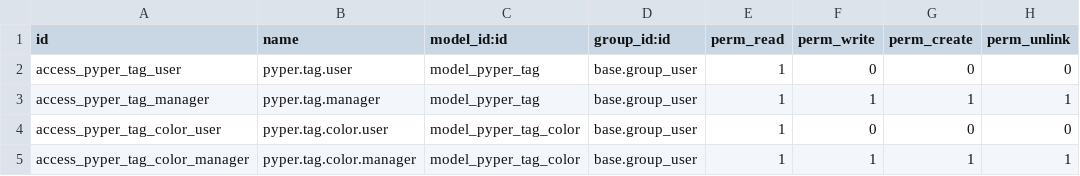
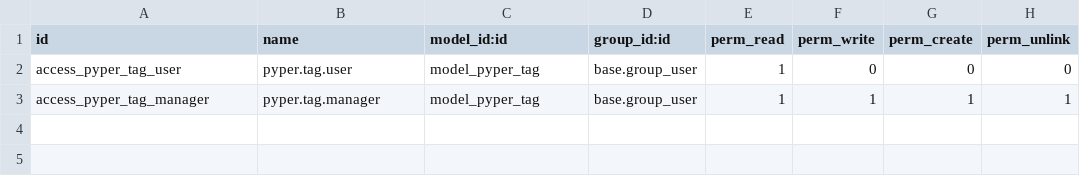
Before and after one commit to krafterio/pyper, a CSV file: pyper_tag/security/ir.model.access.csv, drawn as a sheet; the diff names each change by its address in the sheet, - before the commit and + after, or states it on an @@ line.

Commit message:
[RFC] removed tag-color model

```diff
--- a/pyper_tag/security/ir.model.access.csv
+++ b/pyper_tag/security/ir.model.access.csv
-row 4: access_pyper_tag_color_user | pyper.tag.color.user | model_pyper_tag_color | base.group_user | 1 | 0 | 0 | 0
-row 5: access_pyper_tag_color_manager | pyper.tag.color.manager | model_pyper_tag_color | base.group_user | 1 | 1 | 1 | 1
```
Also changed, not shown: 3 other files.
